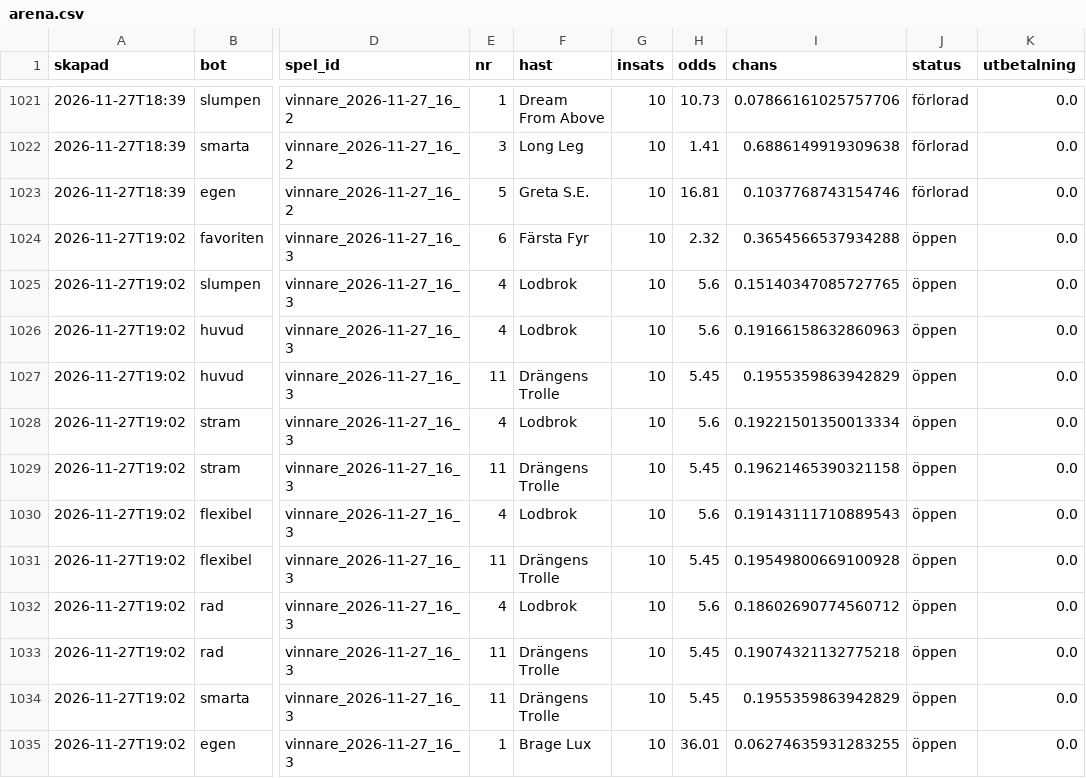
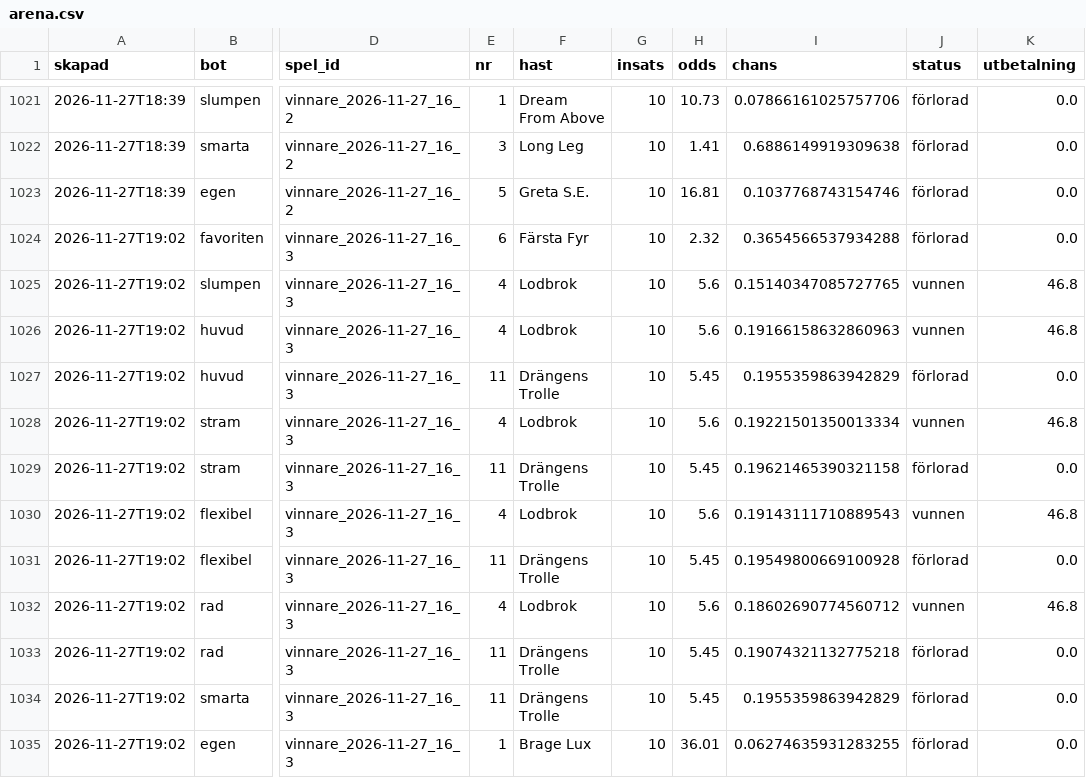
Before and after one commit to fredriklofsten/atg-bot, a CSV file: data/arena.csv, drawn as a sheet; only a part is shown, gaps mark what is left out; the diff names each change by its address in the sheet, - before the commit and + after, or states it on an @@ line.

```diff
--- a/data/arena.csv
+++ b/data/arena.csv
-J1024 (status): öppen
+J1024 (status): förlorad
-J1025:J1026 (status): öppen
+J1025:J1026 (status): vunnen
-K1025:K1026 (utbetalning): 0.0
+K1025:K1026 (utbetalning): 46.8
-J1027 (status): öppen
+J1027 (status): förlorad
-J1028 (status): öppen
+J1028 (status): vunnen
-K1028 (utbetalning): 0.0
+K1028 (utbetalning): 46.8
-J1029 (status): öppen
+J1029 (status): förlorad
-J1030 (status): öppen
+J1030 (status): vunnen
-K1030 (utbetalning): 0.0
+K1030 (utbetalning): 46.8
-J1031 (status): öppen
+J1031 (status): förlorad
-J1032 (status): öppen
+J1032 (status): vunnen
-K1032 (utbetalning): 0.0
+K1032 (utbetalning): 46.8
-J1033:J1035 (status): öppen
+J1033:J1035 (status): förlorad
```
Also changed, not shown: data/papperspel.csv, data/resultat.csv, 10 other files.
